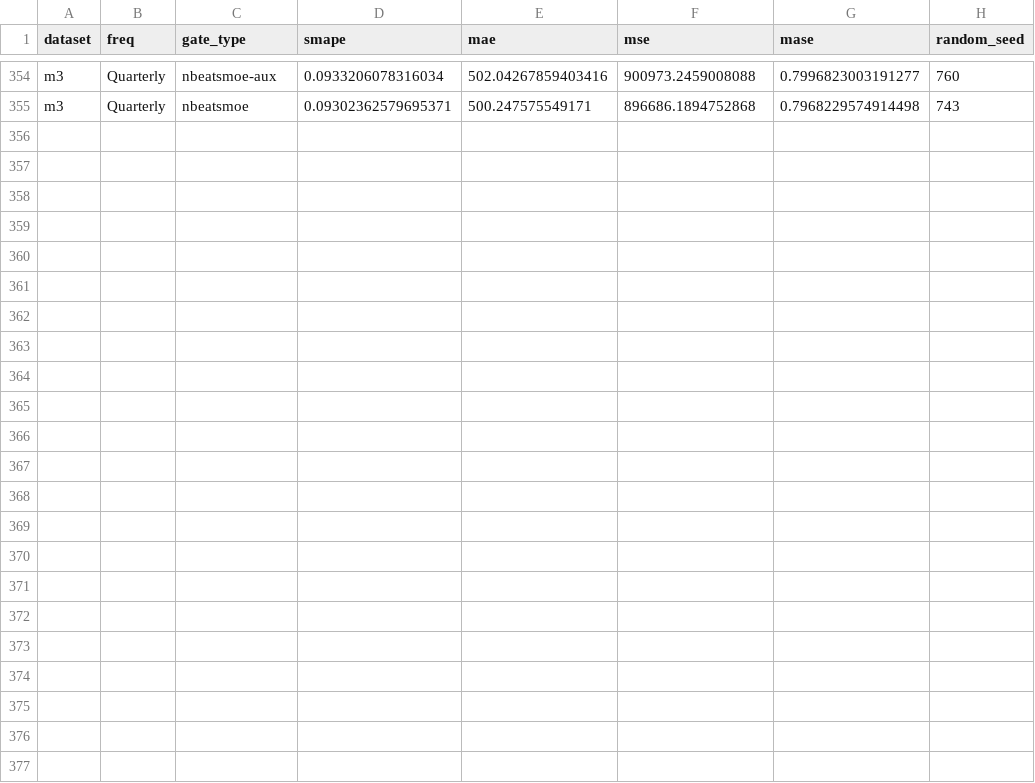
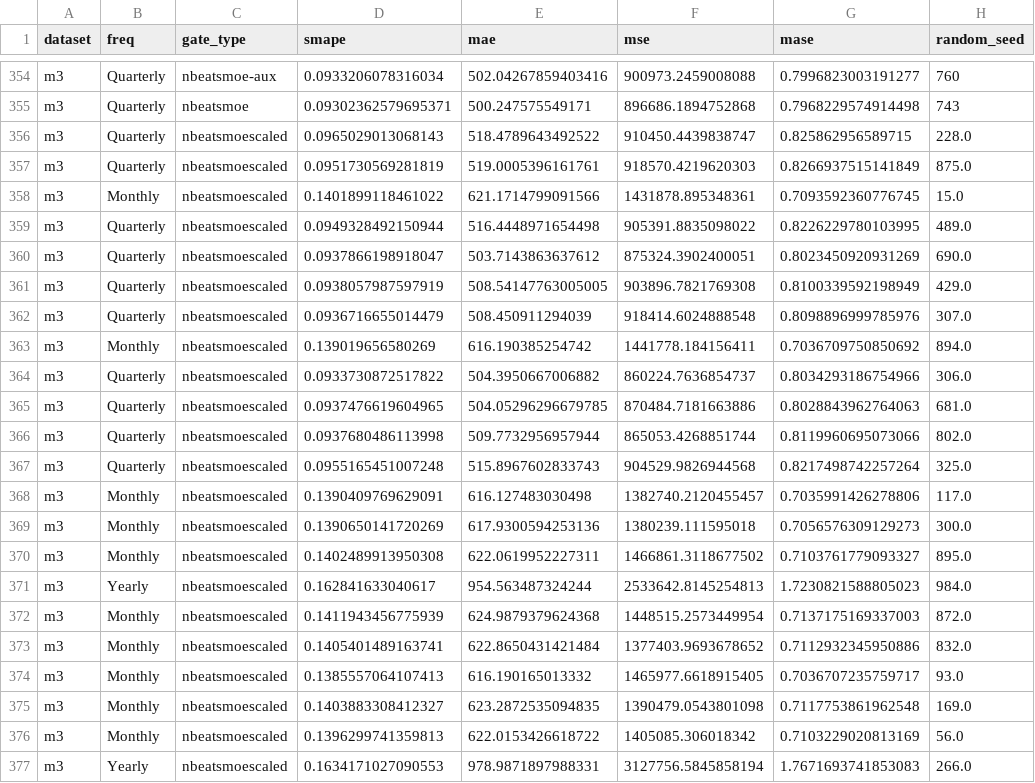
Before and after one commit to zaai-ai/mixture_of_experts_time_series, a CSV file: results/all_results.csv, drawn as a sheet; only a part is shown, gaps mark what is left out; the diff names each change by its address in the sheet, - before the commit and + after, or states it on an @@ line.

Commit message:
some results disappear :(

```diff
--- a/results/all_results.csv
+++ b/results/all_results.csv
+row 356: m3 | Quarterly | nbeatsmoescaled | 0.0965029013068143 | 518.4789643492522 | 910450.4439838747 | 0.825862956589715 | 228.0
+row 357: m3 | Quarterly | nbeatsmoescaled | 0.0951730569281819 | 519.0005396161761 | 918570.4219620303 | 0.8266937515141849 | 875.0
+row 358: m3 | Monthly | nbeatsmoescaled | 0.1401899118461022 | 621.1714799091566 | 1431878.895348361 | 0.7093592360776745 | 15.0
+row 359: m3 | Quarterly | nbeatsmoescaled | 0.0949328492150944 | 516.4448971654498 | 905391.8835098022 | 0.8226229780103995 | 489.0
+row 360: m3 | Quarterly | nbeatsmoescaled | 0.0937866198918047 | 503.7143863637612 | 875324.3902400051 | 0.8023450920931269 | 690.0
+row 361: m3 | Quarterly | nbeatsmoescaled | 0.0938057987597919 | 508.54147763005005 | 903896.7821769308 | 0.8100339592198949 | 429.0
+row 362: m3 | Quarterly | nbeatsmoescaled | 0.0936716655014479 | 508.450911294039 | 918414.6024888548 | 0.8098896999785976 | 307.0
+row 363: m3 | Monthly | nbeatsmoescaled | 0.139019656580269 | 616.190385254742 | 1441778.184156411 | 0.7036709750850692 | 894.0
+row 364: m3 | Quarterly | nbeatsmoescaled | 0.0933730872517822 | 504.3950667006882 | 860224.7636854737 | 0.8034293186754966 | 306.0
+row 365: m3 | Quarterly | nbeatsmoescaled | 0.0937476619604965 | 504.05296296679785 | 870484.7181663886 | 0.8028843962764063 | 681.0
+row 366: m3 | Quarterly | nbeatsmoescaled | 0.0937680486113998 | 509.7732956957944 | 865053.4268851744 | 0.8119960695073066 | 802.0
+row 367: m3 | Quarterly | nbeatsmoescaled | 0.0955165451007248 | 515.8967602833743 | 904529.9826944568 | 0.8217498742257264 | 325.0
+row 368: m3 | Monthly | nbeatsmoescaled | 0.1390409769629091 | 616.127483030498 | 1382740.2120455457 | 0.7035991426278806 | 117.0
+row 369: m3 | Monthly | nbeatsmoescaled | 0.1390650141720269 | 617.9300594253136 | 1380239.111595018 | 0.7056576309129273 | 300.0
+row 370: m3 | Monthly | nbeatsmoescaled | 0.1402489913950308 | 622.0619952227311 | 1466861.3118677502 | 0.7103761779093327 | 895.0
+row 371: m3 | Yearly | nbeatsmoescaled | 0.162841633040617 | 954.563487324244 | 2533642.8145254813 | 1.7230821588805023 | 984.0
+row 372: m3 | Monthly | nbeatsmoescaled | 0.1411943456775939 | 624.9879379624368 | 1448515.2573449954 | 0.7137175169337003 | 872.0
+row 373: m3 | Monthly | nbeatsmoescaled | 0.1405401489163741 | 622.8650431421484 | 1377403.9693678652 | 0.7112932345950886 | 832.0
+row 374: m3 | Monthly | nbeatsmoescaled | 0.1385557064107413 | 616.190165013332 | 1465977.6618915405 | 0.7036707235759717 | 93.0
+row 375: m3 | Monthly | nbeatsmoescaled | 0.1403883308412327 | 623.2872535094835 | 1390479.0543801098 | 0.7117753861962548 | 169.0
+row 376: m3 | Monthly | nbeatsmoescaled | 0.1396299741359813 | 622.0153426618722 | 1405085.306018342 | 0.7103229020813169 | 56.0
+row 377: m3 | Yearly | nbeatsmoescaled | 0.1634171027090553 | 978.9871897988331 | 3127756.5845858194 | 1.7671693741853083 | 266.0
```
Also changed, not shown: results_summary_with_blcs.csv, 6 other files.
